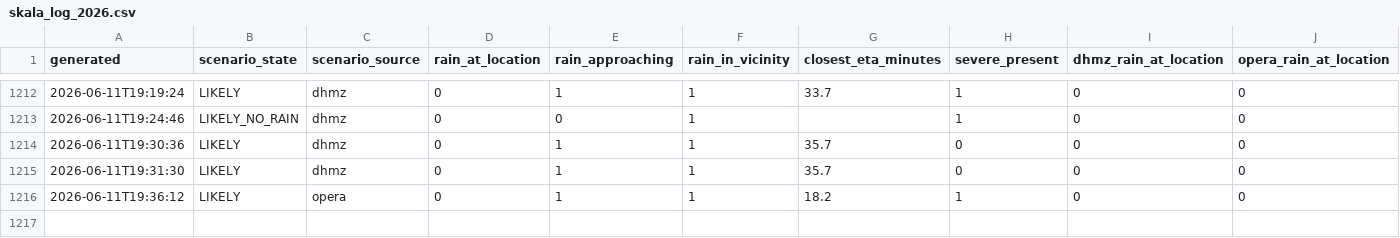
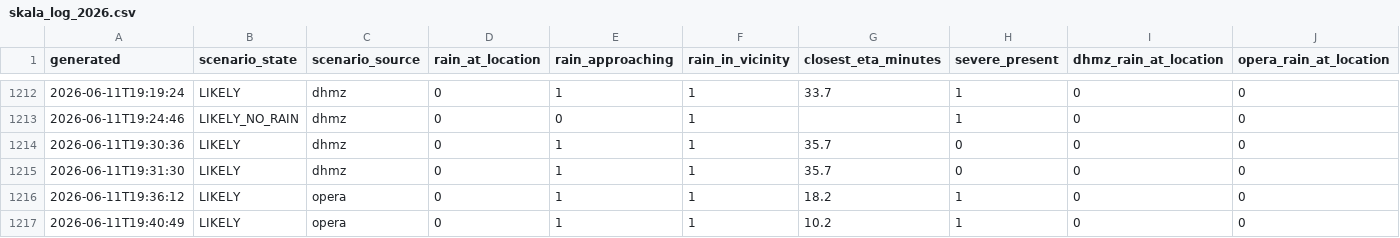
Before and after one commit to matko-iv/budva-radar, a CSV file: docs/skala_log_2026.csv, drawn as a sheet; only a part is shown, gaps mark what is left out; rows hold the shown columns only; the diff names each change by its address in the sheet, - before the commit and + after, or states it on an @@ line.

```diff
--- a/docs/skala_log_2026.csv
+++ b/docs/skala_log_2026.csv
+row 1217: 2026-06-11T19:40:49 | LIKELY | opera | 0 | 1 | 1 | 10.2 | 1 | 0 | 0
```
Also changed, not shown: 10 other files.
